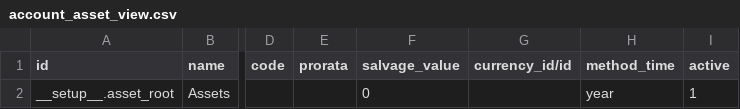
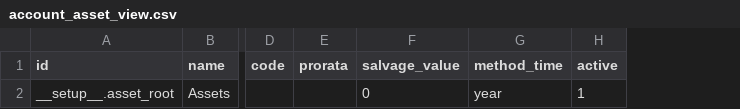
Before and after one commit to camptocamp/odoo-apps, a CSV file: odoo/data/demo/account_asset_view.csv, drawn as a sheet; only a part is shown, gaps mark what is left out; the diff names each change by its address in the sheet, - before the commit and + after, or states it on an @@ line.

```diff
--- a/odoo/data/demo/account_asset_view.csv
+++ b/odoo/data/demo/account_asset_view.csv
-column G (currency_id/id), empty
```
Also changed, not shown: odoo/data/demo/account_asset.csv, odoo/data/demo/account_asset_line.csv.
